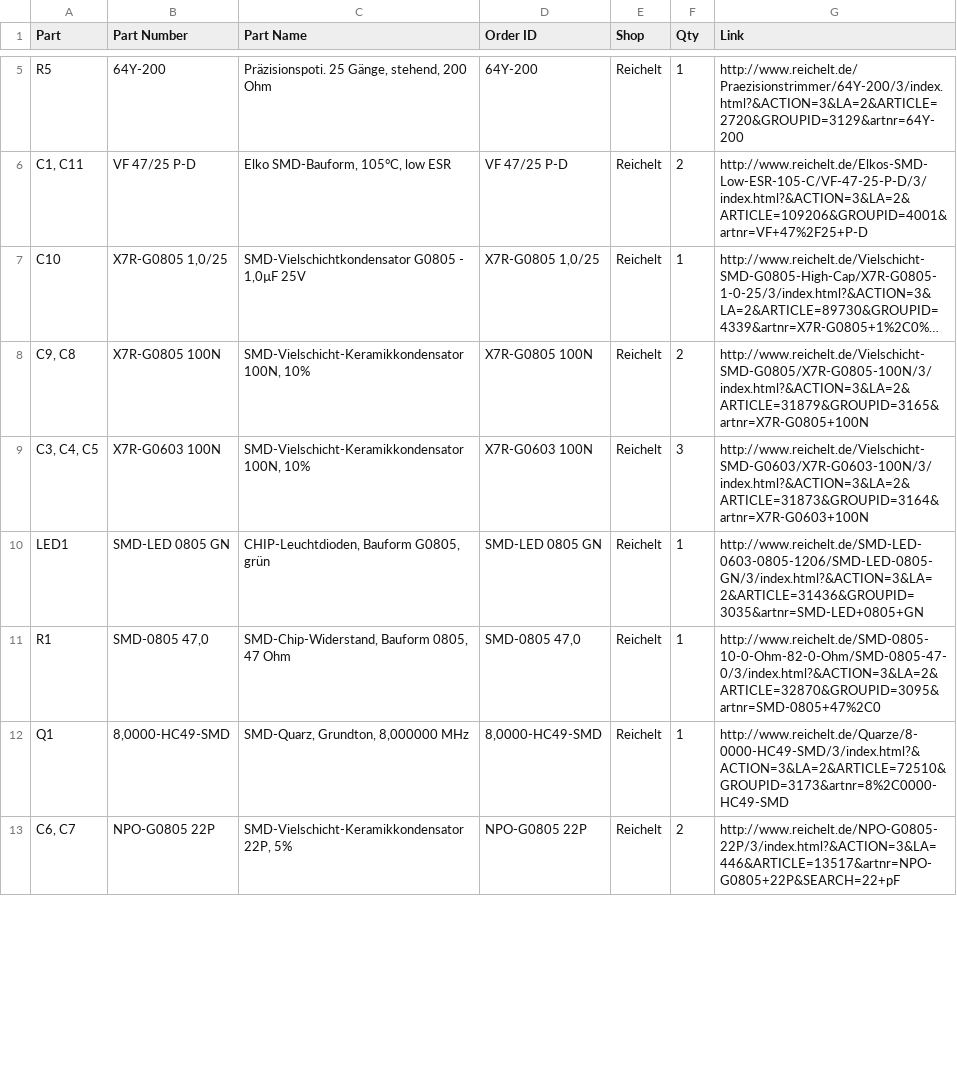
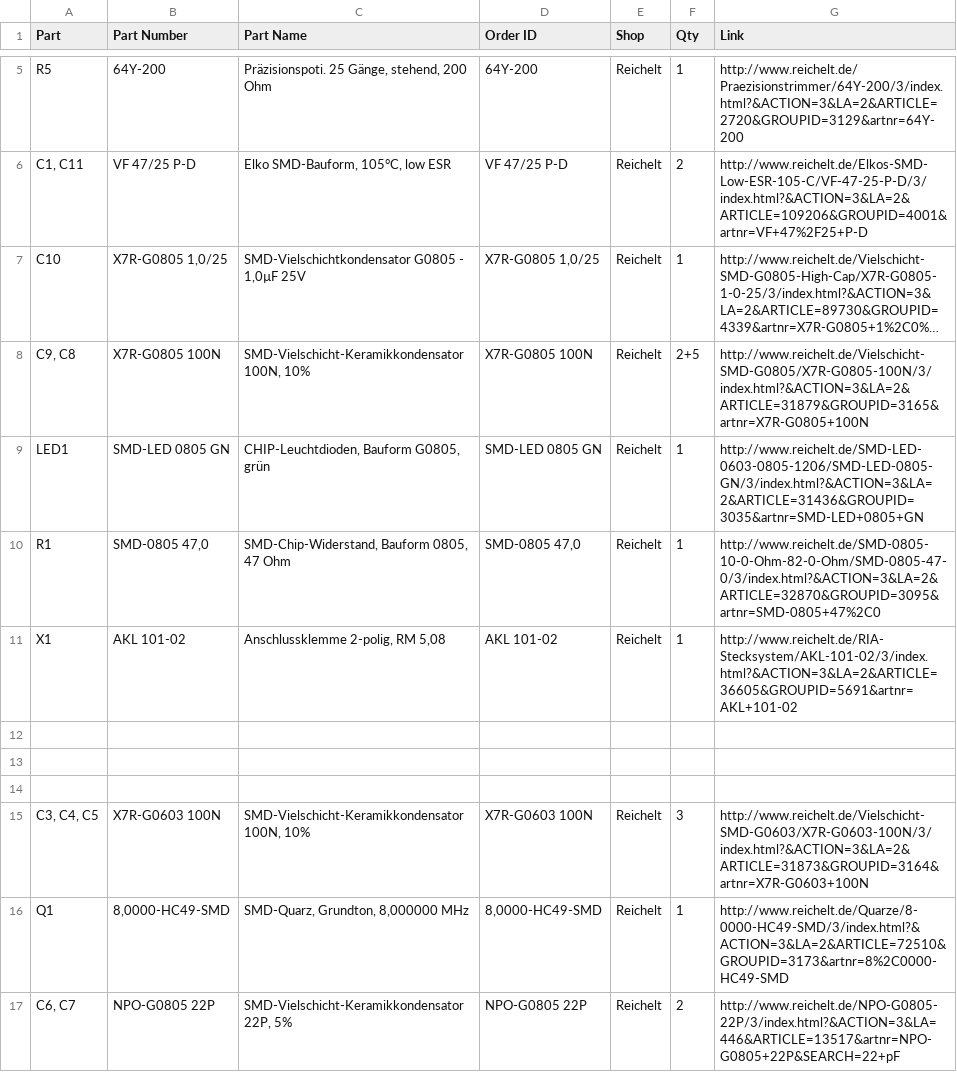
Before and after one commit to janhieber/WaterCtrl, a CSV file: MainBoard/parts.csv, drawn as a sheet; only a part is shown, gaps mark what is left out; long unchanged cells end in …; the diff covers the shown part only; the diff names each change by its address in the sheet, - before the commit and + after, or states it on an @@ line.

Commit message:
some more main board updates

```diff
--- a/MainBoard/parts.csv
+++ b/MainBoard/parts.csv
-F8 (Qty): 2
+F8 (Qty): 2+5
+row 11: X1 | AKL 101-02 | Anschlussklemme 2-polig, RM 5,08 | AKL 101-02 | Reichelt | 1 | http://www.reichelt.de/RIA-Stecksystem/AKL-101-02/3/index.html?&ACTION=3&LA=2&ARTICLE=36605&GROUPID=5691&artnr=AKL+101-02
+row 12: (empty)
+row 13: (empty)
+row 14: (empty)
@@ row 9 moved to row 15: C3, C4, C5 @@
```
Also changed, not shown: 10 added rows and 7 edited cells elsewhere in this file, 24 other files.
